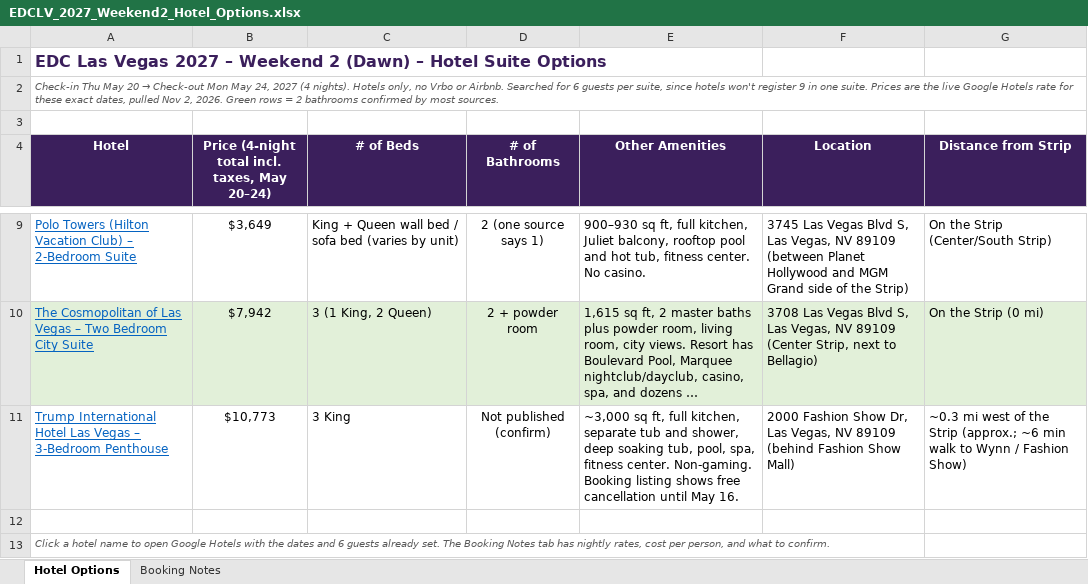
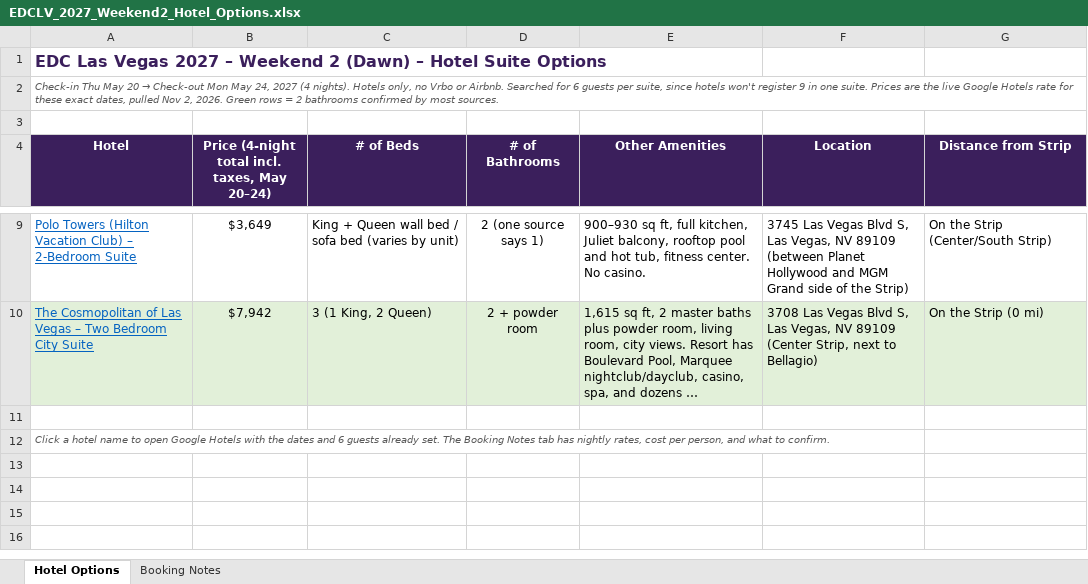
Before and after one commit to mehkohli-arch/floatingheader, an Excel workbook: EDCLV_2027_Weekend2_Hotel_Options.xlsx, sheet Hotel Options, drawn as a sheet; only a part is shown, gaps mark what is left out; long unchanged cells end in …; values as stored, in another font and other column widths than the file's, no borders; the diff names each change by its address in the sheet, - before the commit and + after, or states it on an @@ line.

```diff
--- a/EDCLV_2027_Weekend2_Hotel_Options.xlsx (sheet Hotel Options)
+++ b/EDCLV_2027_Weekend2_Hotel_Options.xlsx (sheet Hotel Options)
-row 11: Trump International Hotel Las Vegas – 3-Bedroom Penthouse | $10,773 | 3 King | Not published (confirm) | ~3,000 sq ft, full kitchen, separate tub and shower, deep soaking tub, pool, spa, fitness center. Non-gaming. Booking listing shows free cancellation until May 16. | 2000 Fashion Show Dr, Las Vegas, NV 89109 (behind Fashion Show Mall) | ~0.3 mi west of the Strip (approx.; ~6 min walk to Wynn / Fashion Show)
```
Also changed, not shown: sheet Booking Notes.
